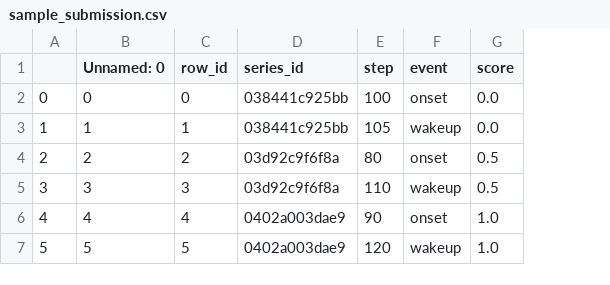
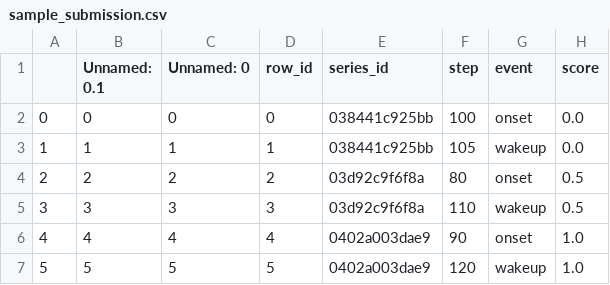
Before and after one commit to ChrisRichardMiles/sleep_state_detection, a CSV file: input_small/child-mind-institute-detect-sleep-states/sample_submission.csv, drawn as a sheet; the diff names each change by its address in the sheet, - before the commit and + after, or states it on an @@ line.

```diff
--- a/input_small/child-mind-institute-detect-sleep-states/sample_submission.csv
+++ b/input_small/child-mind-institute-detect-sleep-states/sample_submission.csv
+column B (Unnamed: 0.1), rows 2-7: 0 | 1 | 2 | 3 | 4 | 5
```
Also changed, not shown: 3 other files.
